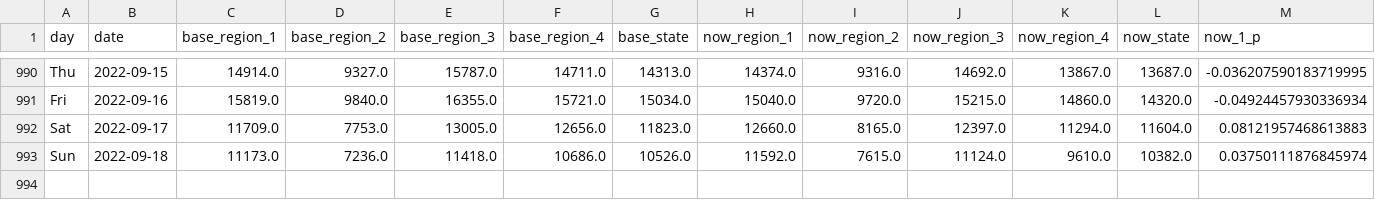
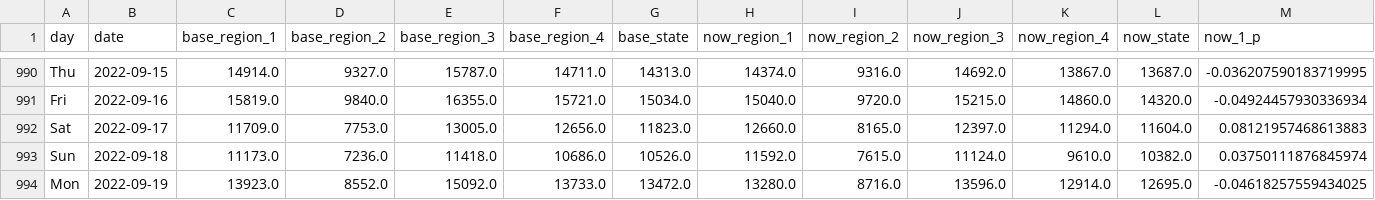
Before and after one commit to Gys19/privateData, a CSV file: CovidTrafficData.csv, drawn as a sheet; only a part is shown, gaps mark what is left out; rows hold the shown columns only; the diff names each change by its address in the sheet, - before the commit and + after, or states it on an @@ line.

Commit message:
`date`

```diff
--- a/CovidTrafficData.csv
+++ b/CovidTrafficData.csv
+row 994: Mon | 2022-09-19 | 13923.0 | 8552.0 | 15092.0 | 13733.0 | 13472.0 | 13280.0 | 8716.0 | 13596.0 | 12914.0 | 12695.0 | -0.04618257559434025
```
Also changed, not shown: Hourly2weeks.csv, datahealth.csv.
